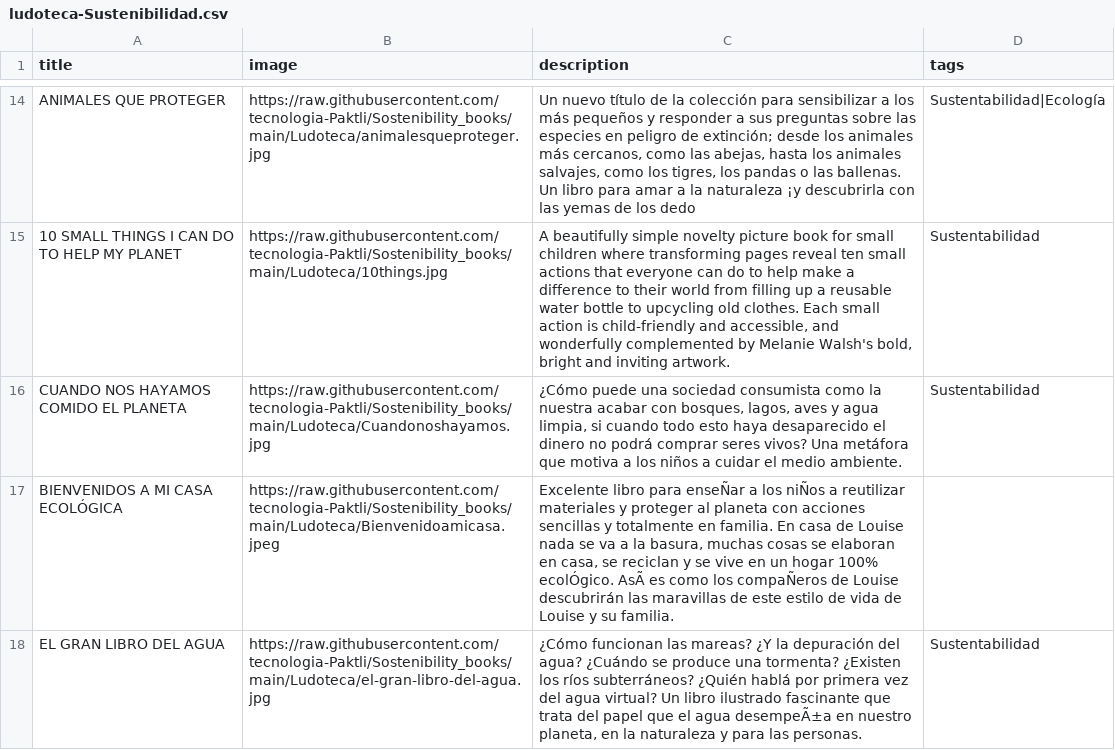
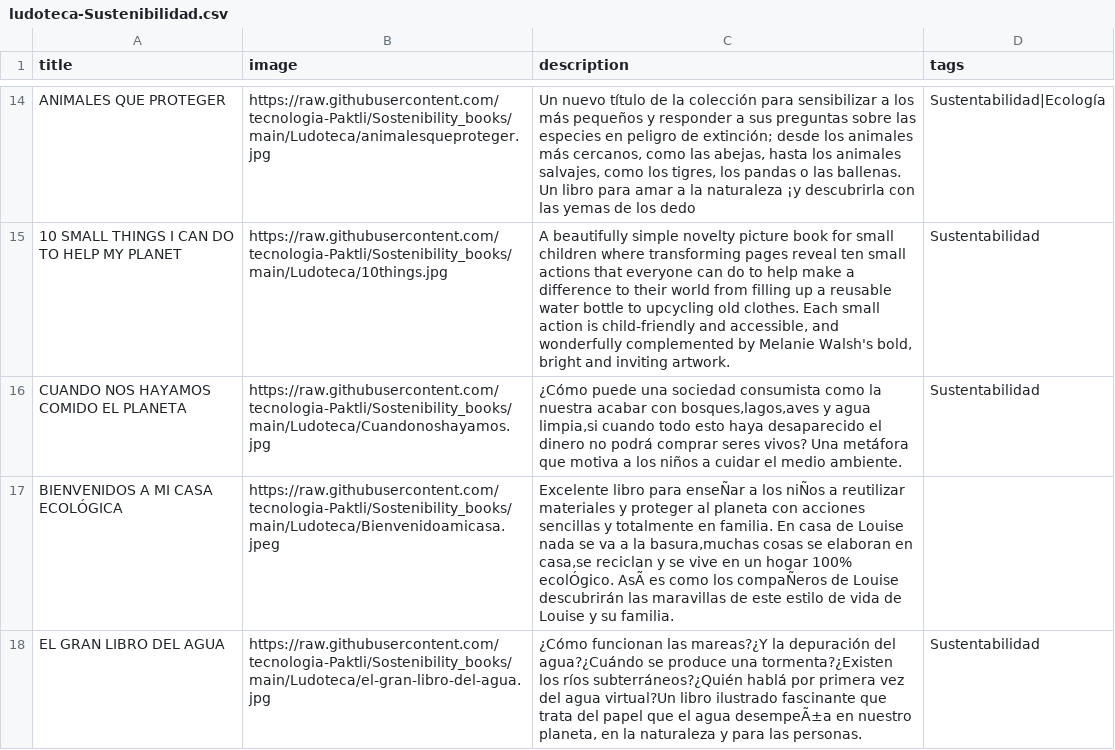
Before and after one commit to tecnologia-Paktli/Sostenibility_books, a CSV file: ludoteca-Sustenibilidad.csv, drawn as a sheet; only a part is shown, gaps mark what is left out; the diff names each change by its address in the sheet, - before the commit and + after, or states it on an @@ line.

Commit message:
Update ludoteca-Sustenibilidad.csv

```diff
--- a/ludoteca-Sustenibilidad.csv
+++ b/ludoteca-Sustenibilidad.csv
-C16 (description): …acabar con bosques, lagos, aves y agua limpia, si cuando todo…
+C16 (description): …acabar con bosques,lagos,aves y agua limpia,si cuando todo…
-C17 (description): …a la basura, muchas cosas se elaboran en casa, se reciclan y…
+C17 (description): …a la basura,muchas cosas se elaboran en casa,se reciclan y…
-C18 (description): …funcionan las mareas? ¿Y la depuración del agua? ¿Cuándo se produce una tormenta? ¿Existen los ríos subterráneos? ¿Quién hablá por primera vez del agua virtual? Un libro ilustrado…
+C18 (description): …funcionan las mareas?¿Y la depuración del agua?¿Cuándo se produce una tormenta?¿Existen los ríos subterráneos?¿Quién hablá por primera vez del agua virtual?Un libro ilustrado…
```
